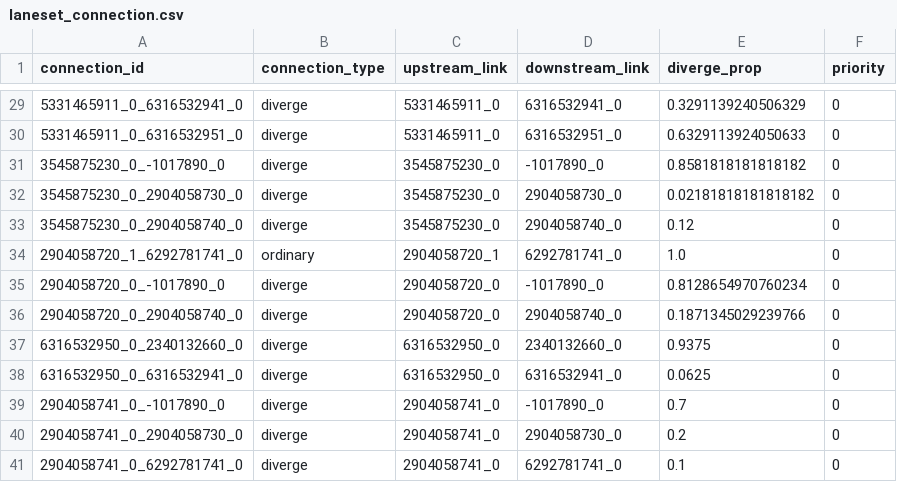
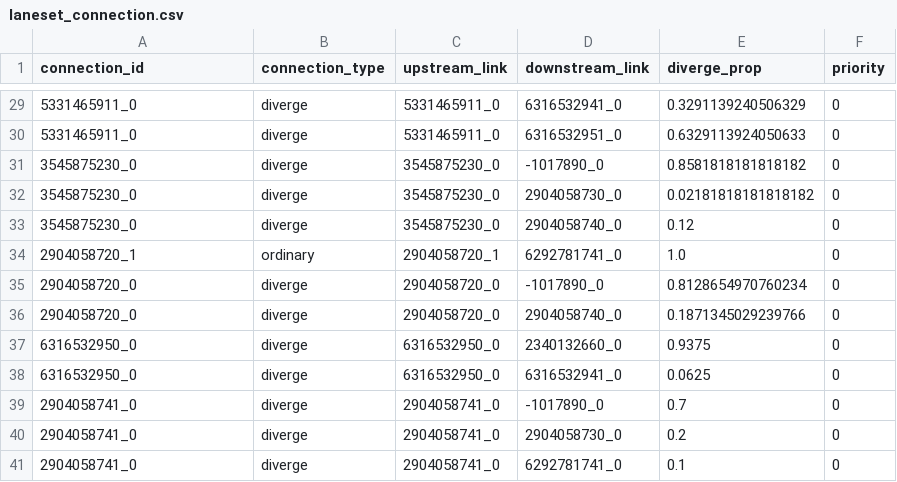
Before and after one commit to xingminw/ngsim-data-process, a CSV file: calibration/laneset_connection.csv, drawn as a sheet; only a part is shown, gaps mark what is left out; the diff covers the shown part only.

```diff
--- a/calibration/laneset_connection.csv
+++ b/calibration/laneset_connection.csv
@@ -29,13 +29,13 @@ connection_id,connection_type,upstream_link,downstream_link,diverge_prop,priorit
-5331465911_0_6316532941_0,diverge,5331465911_0,6316532941_0,0.3291139240506329,0
-5331465911_0_6316532951_0,diverge,5331465911_0,6316532951_0,0.6329113924050633,0
-3545875230_0_-1017890_0,diverge,3545875230_0,-1017890_0,0.8581818181818182,0
-3545875230_0_2904058730_0,diverge,3545875230_0,2904058730_0,0.02181818181818182,0
-3545875230_0_2904058740_0,diverge,3545875230_0,2904058740_0,0.12,0
-2904058720_1_6292781741_0,ordinary,2904058720_1,6292781741_0,1.0,0
-2904058720_0_-1017890_0,diverge,2904058720_0,-1017890_0,0.8128654970760234,0
-2904058720_0_2904058740_0,diverge,2904058720_0,2904058740_0,0.1871345029239766,0
-6316532950_0_2340132660_0,diverge,6316532950_0,2340132660_0,0.9375,0
-6316532950_0_6316532941_0,diverge,6316532950_0,6316532941_0,0.0625,0
-2904058741_0_-1017890_0,diverge,2904058741_0,-1017890_0,0.7,0
-2904058741_0_2904058730_0,diverge,2904058741_0,2904058730_0,0.2,0
-2904058741_0_6292781741_0,diverge,2904058741_0,6292781741_0,0.1,0
+5331465911_0,diverge,5331465911_0,6316532941_0,0.3291139240506329,0
+5331465911_0,diverge,5331465911_0,6316532951_0,0.6329113924050633,0
+3545875230_0,diverge,3545875230_0,-1017890_0,0.8581818181818182,0
+3545875230_0,diverge,3545875230_0,2904058730_0,0.02181818181818182,0
+3545875230_0,diverge,3545875230_0,2904058740_0,0.12,0
+2904058720_1,ordinary,2904058720_1,6292781741_0,1.0,0
+2904058720_0,diverge,2904058720_0,-1017890_0,0.8128654970760234,0
+2904058720_0,diverge,2904058720_0,2904058740_0,0.1871345029239766,0
+6316532950_0,diverge,6316532950_0,2340132660_0,0.9375,0
+6316532950_0,diverge,6316532950_0,6316532941_0,0.0625,0
+2904058741_0,diverge,2904058741_0,-1017890_0,0.7,0
+2904058741_0,diverge,2904058741_0,2904058730_0,0.2,0
+2904058741_0,diverge,2904058741_0,6292781741_0,0.1,0
```
Also changed, not shown: 27 edited cells elsewhere in this file, calibration/laneset_spat.csv, 23 other files.
